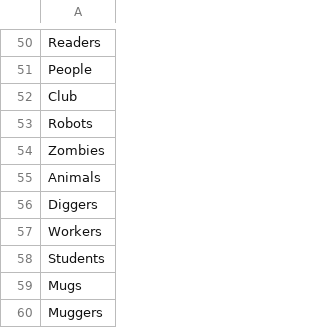
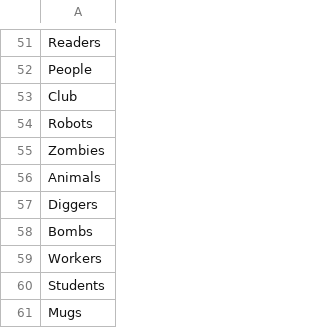
Before and after one commit to KopogtiasVH/Asteroidbasedisastersim, a CSV file: ABaDiS/data/militiaNouns.csv, drawn as a sheet; only a part is shown, gaps mark what is left out; the shorter side is filled out with more unchanged rows; the diff covers the shown part only; the diff names each change by its address in the sheet, - before the commit and + after, or states it on an @@ line.

```diff
--- a/ABaDiS/data/militiaNouns.csv
+++ b/ABaDiS/data/militiaNouns.csv
+row 58: Bombs
```
Also changed, not shown: 24 added rows elsewhere in this file, ABaDiS/data/militiaVerbs.csv, 17 other files.
